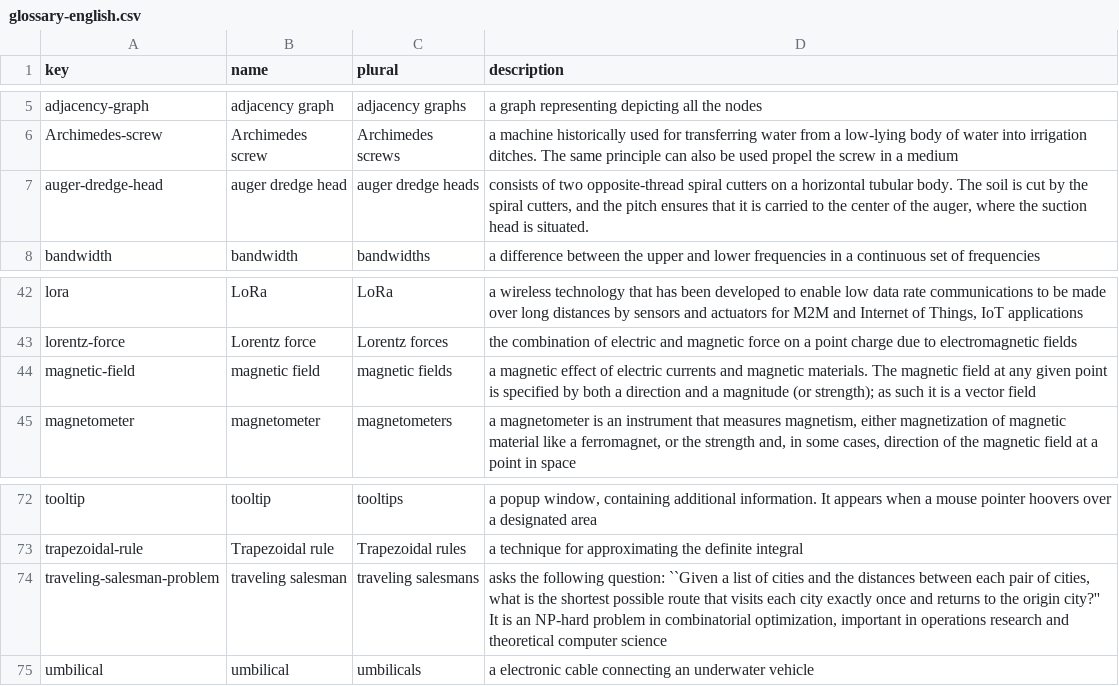
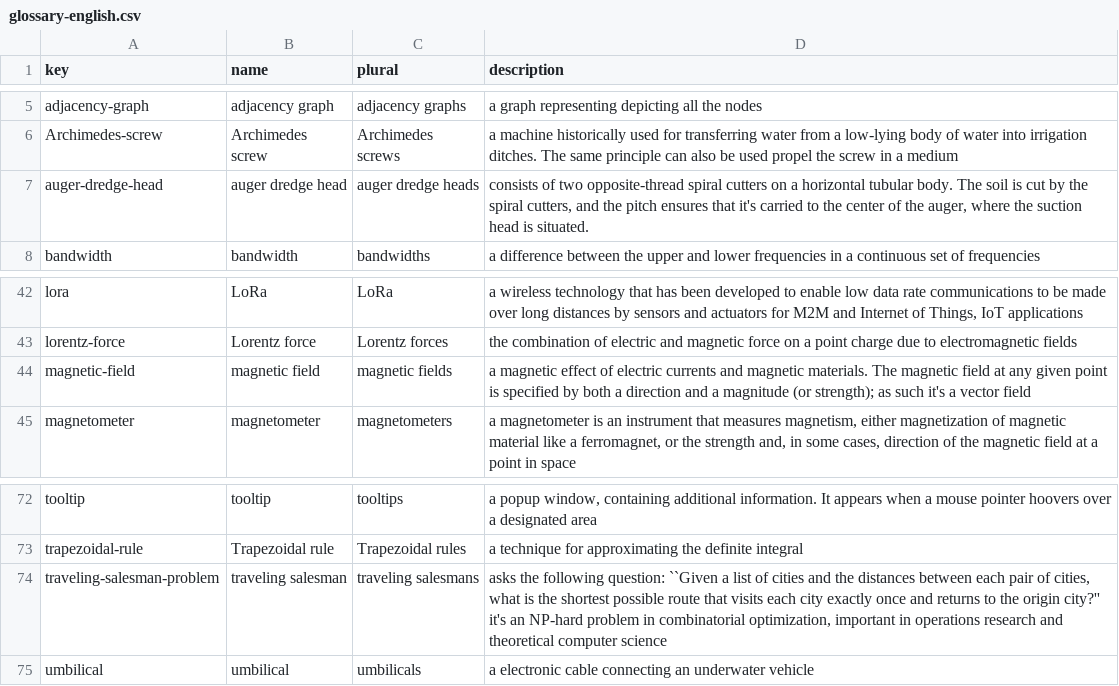
Before and after one commit to jellespijker/HAN-thesis, a CSV file: resources/glossary/glossary-english.csv, drawn as a sheet; only a part is shown, gaps mark what is left out.

```diff
--- a/resources/glossary/glossary-english.csv
+++ b/resources/glossary/glossary-english.csv
@@ -6,3 +6,3 @@ adjacency-graph|adjacency graph|adjacency graphs|a graph representing depicting
 Archimedes-screw|Archimedes screw|Archimedes screws|a machine historically used for transferring water from a low-lying body of water into irrigation ditches. The same principle can also be used propel the screw in a medium
-auger-dredge-head|auger dredge head|auger dredge heads|consists of two opposite-thread spiral cutters on a horizontal tubular body. The soil is cut by the spiral cutters, and the pitch ensures that it is carried to the center of the auger, where the suction head is situated.
+auger-dredge-head|auger dredge head|auger dredge heads|consists of two opposite-thread spiral cutters on a horizontal tubular body. The soil is cut by the spiral cutters, and the pitch ensures that it's carried to the center of the auger, where the suction head is situated.
 bandwidth|bandwidth|bandwidths|a difference between the upper and lower frequencies in a continuous set of frequencies
@@ -43,3 +43,3 @@ lora|LoRa|LoRa|a wireless technology that has been developed to enable low data
 lorentz-force|Lorentz force|Lorentz forces| the combination of electric and magnetic force on a point charge due to electromagnetic fields
-magnetic-field|magnetic field|magnetic fields|a magnetic effect of electric currents and magnetic materials. The magnetic field at any given point is specified by both a direction and a magnitude (or strength); as such it is a vector field
+magnetic-field|magnetic field|magnetic fields|a magnetic effect of electric currents and magnetic materials. The magnetic field at any given point is specified by both a direction and a magnitude (or strength); as such it's a vector field
 magnetometer|magnetometer|magnetometers|a magnetometer is an instrument that measures magnetism, either magnetization of magnetic material like a ferromagnet, or the strength and, in some cases, direction of the magnetic field at a point in space
@@ -73,3 +73,3 @@ tooltip|tooltip|tooltips|a popup window, containing additional information. It a
 trapezoidal-rule|Trapezoidal rule|Trapezoidal rules|a technique for approximating the definite integral
-traveling-salesman-problem|traveling salesman|traveling salesmans|asks the following question: ``Given a list of cities and the distances between each pair of cities, what is the shortest possible route that visits each city exactly once and returns to the origin city?'' It is an NP-hard problem in combinatorial optimization, important in operations research and theoretical computer science
+traveling-salesman-problem|traveling salesman|traveling salesmans|asks the following question: ``Given a list of cities and the distances between each pair of cities, what is the shortest possible route that visits each city exactly once and returns to the origin city?'' it's an NP-hard problem in combinatorial optimization, important in operations research and theoretical computer science
 umbilical|umbilical|umbilicals|a electronic cable connecting an underwater vehicle
```
Also changed, not shown: resources/glossary/glossary-dutch.csv, 17 other files.
